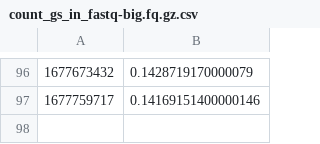
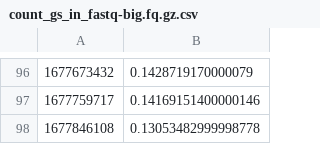
Before and after one commit to bionumpy/bionumpy-example-data, a CSV file: results/count_gs_in_fastq-big.fq.gz.csv, drawn as a sheet; only a part is shown, gaps mark what is left out; the diff names each change by its address in the sheet, - before the commit and + after, or states it on an @@ line.

Commit message:
Test results

```diff
--- a/results/count_gs_in_fastq-big.fq.gz.csv
+++ b/results/count_gs_in_fastq-big.fq.gz.csv
+row 98: 1677846108 | 0.13053482999998778
```
Also changed, not shown: results/count_gs_in_fastq-500kreads.fa.gz.csv, results/scan_file-big.bed.gz.csv, 7 other files.
